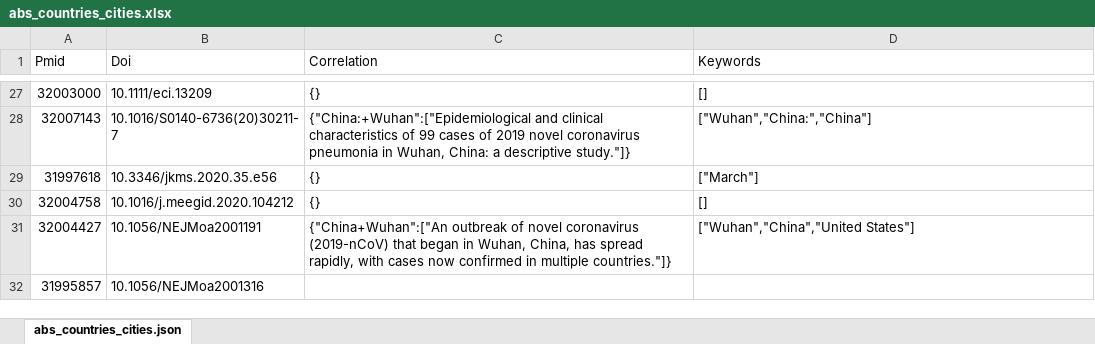
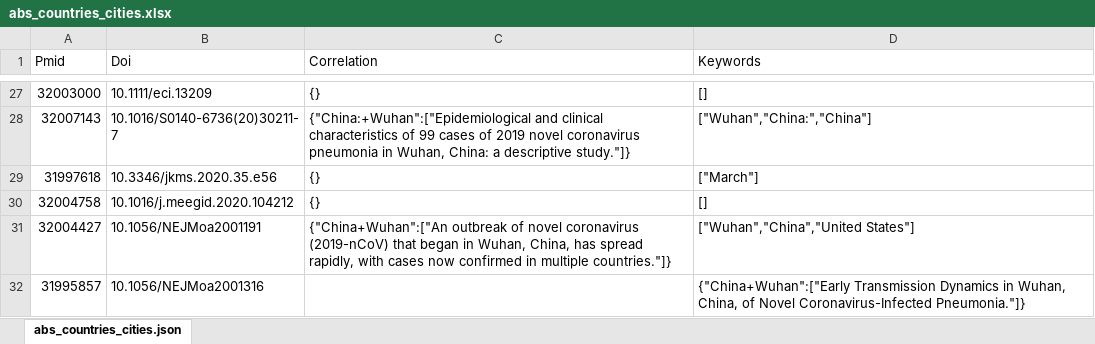
Before and after one commit to asdwl/COVID-19-connections, an Excel workbook: cor/abs_countries_cities.xlsx, sheet abs_countries_cities.json, drawn as a sheet; only a part is shown, gaps mark what is left out; values as stored, in another font and other column widths than the file's, no borders; the diff covers the shown part only; the diff names each change by its address in the sheet, - before the commit and + after, or states it on an @@ line.

```diff
--- a/cor/abs_countries_cities.xlsx (sheet abs_countries_cities.json)
+++ b/cor/abs_countries_cities.xlsx (sheet abs_countries_cities.json)
-D32 (Keywords): (empty)
+D32 (Keywords): {"China+Wuhan":["Early Transmission Dynamics in Wuhan, China, of Novel Coronavirus-Infected Pneumonia."]}
```
Also changed, not shown: 15 removed rows and 10 edited cells elsewhere in this sheet, 5 other files.
